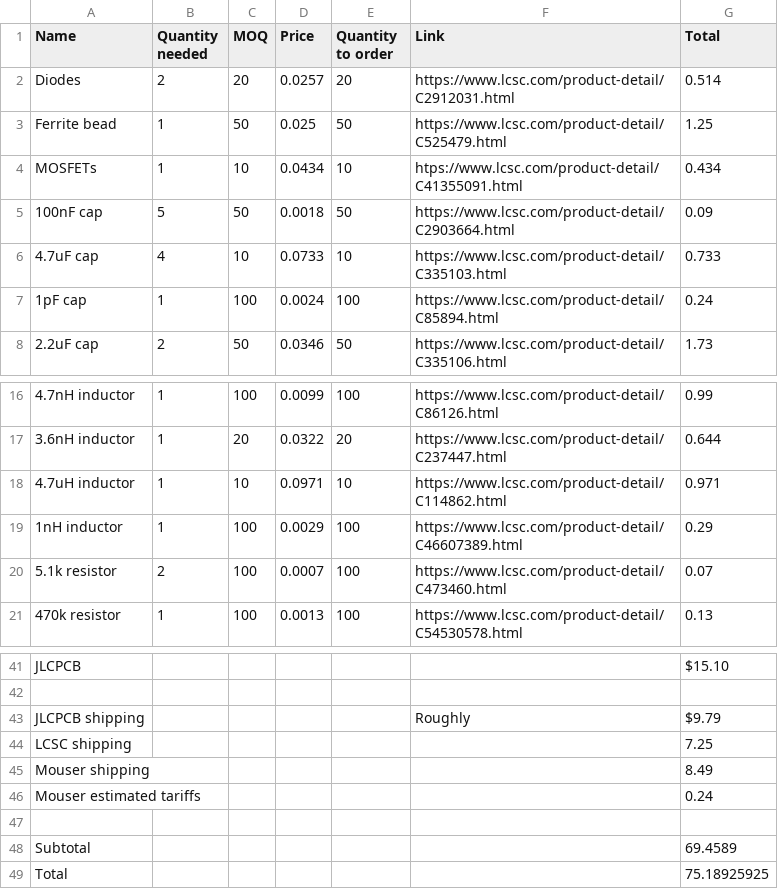
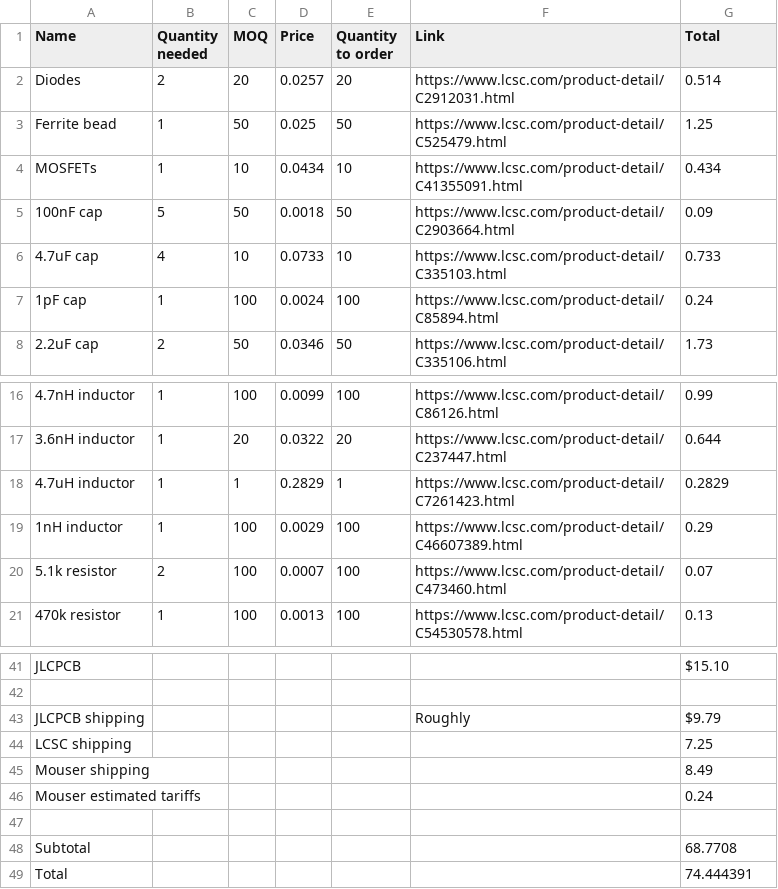
Before and after one commit to askiiart/guilty-devboard-xrd, a CSV file: BOM.csv, drawn as a sheet; only a part is shown, gaps mark what is left out.

```diff
--- a/BOM.csv
+++ b/BOM.csv
@@ -3,3 +3,3 @@ Diodes,2,20,0.0257,20,https://www.lcsc.com/product-detail/C2912031.html,0.514
 Ferrite bead,1,50,0.025,50,https://www.lcsc.com/product-detail/C525479.html,1.25
-MOSFETs,1,10,0.0434,10,htps://www.lcsc.com/product-detail/C41355091.html ,0.434
+MOSFETs,1,10,0.0434,10,https://www.lcsc.com/product-detail/C41355091.html ,0.434
 100nF cap,5,50,0.0018,50,https://www.lcsc.com/product-detail/C2903664.html,0.09
@@ -17,3 +17,3 @@ MOSFETs,1,10,0.0434,10,htps://www.lcsc.com/product-detail/C41355091.html ,0.434
 3.6nH inductor,1,20,0.0322,20,https://www.lcsc.com/product-detail/C237447.html,0.644
-4.7uH inductor,1,10,0.0971,10,https://www.lcsc.com/product-detail/C114862.html,0.971
+4.7uH inductor,1,1,0.2829,1,https://www.lcsc.com/product-detail/C7261423.html,0.2829
 1nH inductor,1,100,0.0029,100,https://www.lcsc.com/product-detail/C46607389.html,0.29
@@ -47,3 +47,3 @@ Mouser estimated tariffs,,,,,,0.24
 ,,,,,,
-Subtotal,,,,,,69.4589
-Total,,,,,,75.18925925
+Subtotal,,,,,,68.7708
+Total,,,,,,74.444391
```
Also changed, not shown: 8 other files.
